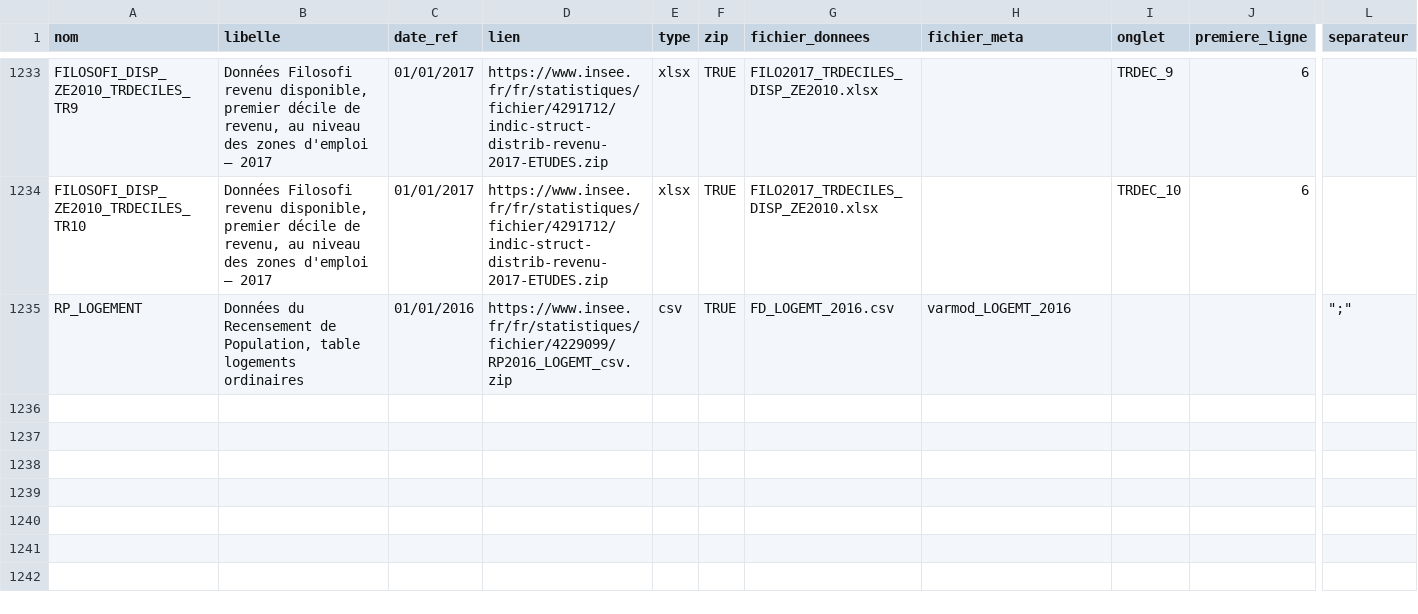
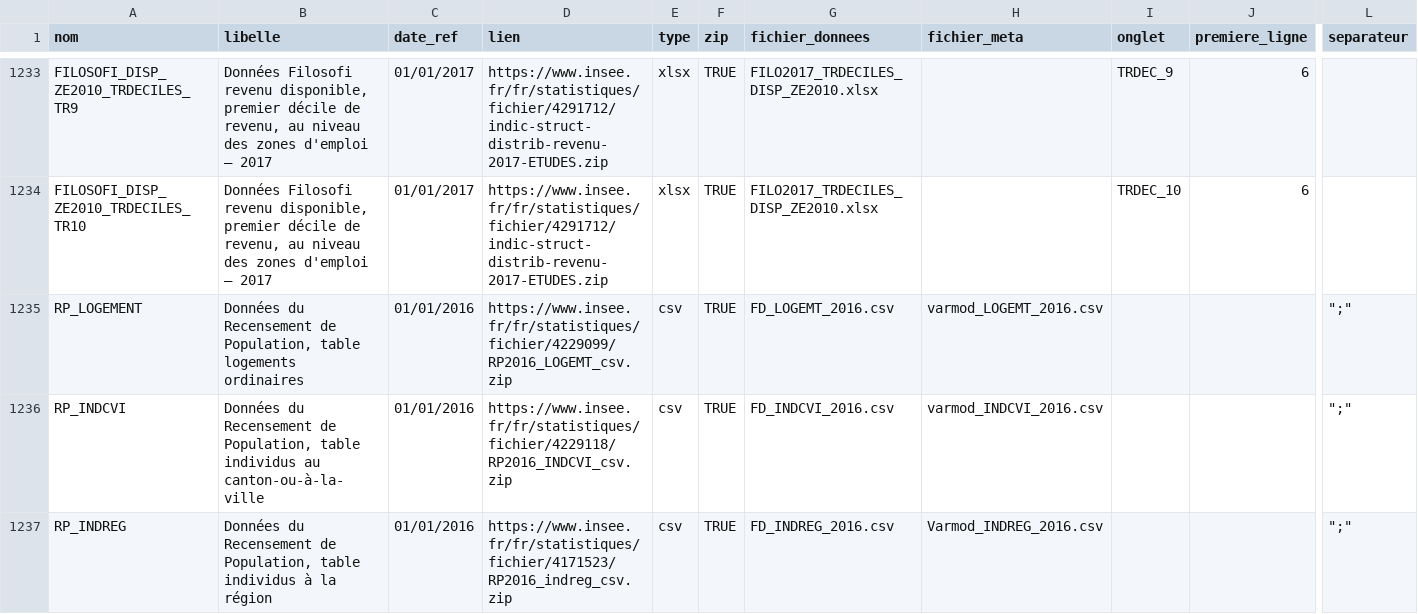
Before and after one commit to InseeFrLab/DoReMIFaSol, a CSV file: data-raw/liste_donnees.csv, drawn as a sheet; only a part is shown, gaps mark what is left out; rows hold the shown columns only; the diff names each change by its address in the sheet, - before the commit and + after, or states it on an @@ line.

Commit message:
Ajout RP 2016 tables individus CVI et REG

```diff
--- a/data-raw/liste_donnees.csv
+++ b/data-raw/liste_donnees.csv
-H1235 (fichier_meta): varmod_LOGEMT_2016
+H1235 (fichier_meta): varmod_LOGEMT_2016.csv
+row 1236: RP_INDCVI | Données du Recensement de Population, table individus au canton-ou-à-la-ville | 01/01/2016 | https://www.insee.fr/fr/statistiques/fichier/4229118/RP2016_INDCVI_csv.zip | csv | TRUE | FD_INDCVI_2016.csv | varmod_INDCVI_2016.csv |  |  | ";"
+row 1237: RP_INDREG | Données du Recensement de Population, table individus à la région | 01/01/2016 | https://www.insee.fr/fr/statistiques/fichier/4171523/RP2016_indreg_csv.zip | csv | TRUE | FD_INDREG_2016.csv | Varmod_INDREG_2016.csv |  |  | ";"
```
Also changed, not shown: 2 other files.
